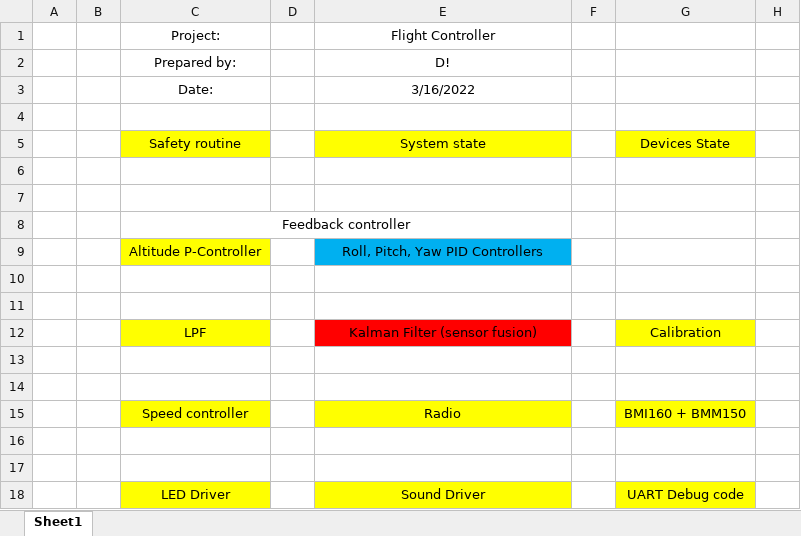
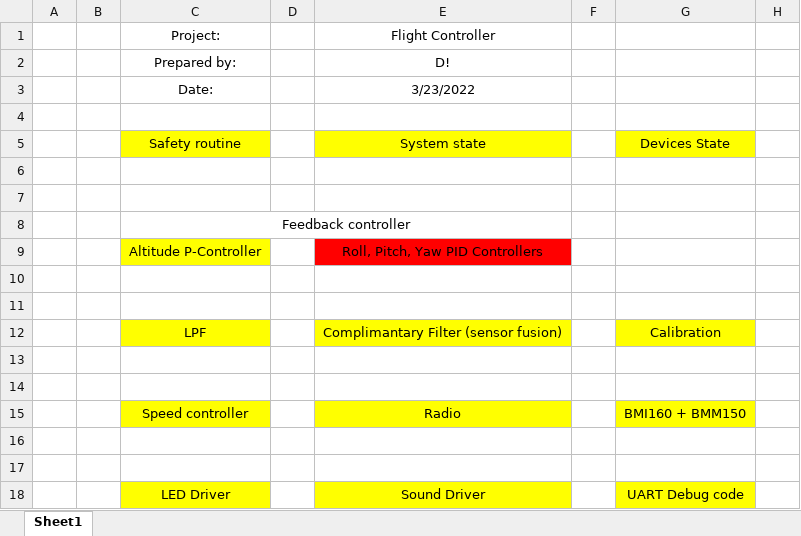
Before and after one commit to DLovesHorses/Launchpad_Hope_and_memory_Flight_controller, an Excel workbook: Docs/Drone Project - Software Stack Implementation.xlsx, sheet Sheet1, drawn as a sheet; only a part is shown; values as stored, in another font and other column widths than the file's, no borders; the diff names each change by its address in the sheet, - before the commit and + after, or states it on an @@ line.

Commit message:
Updated software stack diagram.

```diff
--- a/Docs/Drone Project - Software Stack Implementation.xlsx (sheet Sheet1)
+++ b/Docs/Drone Project - Software Stack Implementation.xlsx (sheet Sheet1)
-E3: 3/16/2022
+E3: 3/23/2022
-E9 fill: #00B0F0
+E9 fill: #FF0000
-E12: Kalman Filter (sensor fusion)
+E12: Complimantary Filter (sensor fusion)
-E12 fill: #FF0000
+E12 fill: #FFFF00
```
Also changed, not shown: 1 other file.
